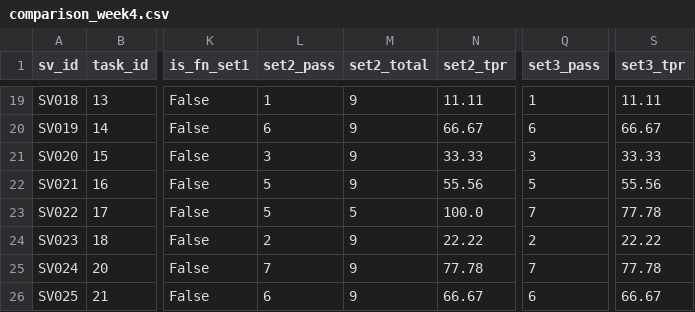
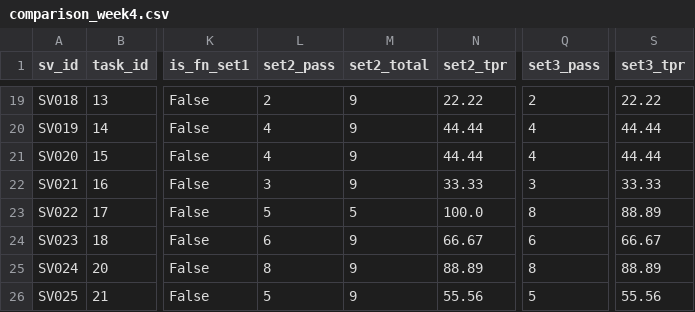
Before and after one commit to ThuanTran260/Project_67, a CSV file: results/comparison_week4.csv, drawn as a sheet; only a part is shown, gaps mark what is left out; the diff covers the shown part only; the diff names each change by its address in the sheet, - before the commit and + after, or states it on an @@ line.

```diff
--- a/results/comparison_week4.csv
+++ b/results/comparison_week4.csv
-L19 (set2_pass): 1
+L19 (set2_pass): 2
-N19 (set2_tpr): 11.11
+N19 (set2_tpr): 22.22
-Q19 (set3_pass): 1
+Q19 (set3_pass): 2
-S19 (set3_tpr): 11.11
+S19 (set3_tpr): 22.22
-L20 (set2_pass): 6
+L20 (set2_pass): 4
-N20 (set2_tpr): 66.67
+N20 (set2_tpr): 44.44
-Q20 (set3_pass): 6
+Q20 (set3_pass): 4
-S20 (set3_tpr): 66.67
+S20 (set3_tpr): 44.44
-L21 (set2_pass): 3
+L21 (set2_pass): 4
-N21 (set2_tpr): 33.33
+N21 (set2_tpr): 44.44
-Q21 (set3_pass): 3
+Q21 (set3_pass): 4
-S21 (set3_tpr): 33.33
+S21 (set3_tpr): 44.44
-L22 (set2_pass): 5
+L22 (set2_pass): 3
-N22 (set2_tpr): 55.56
+N22 (set2_tpr): 33.33
-Q22 (set3_pass): 5
+Q22 (set3_pass): 3
-S22 (set3_tpr): 55.56
+S22 (set3_tpr): 33.33
-Q23 (set3_pass): 7
+Q23 (set3_pass): 8
-S23 (set3_tpr): 77.78
+S23 (set3_tpr): 88.89
-L24 (set2_pass): 2
+L24 (set2_pass): 6
-N24 (set2_tpr): 22.22
+N24 (set2_tpr): 66.67
-Q24 (set3_pass): 2
+Q24 (set3_pass): 6
-S24 (set3_tpr): 22.22
+S24 (set3_tpr): 66.67
-L25 (set2_pass): 7
+L25 (set2_pass): 8
-N25 (set2_tpr): 77.78
+N25 (set2_tpr): 88.89
-Q25 (set3_pass): 7
+Q25 (set3_pass): 8
-S25 (set3_tpr): 77.78
+S25 (set3_tpr): 88.89
-L26 (set2_pass): 6
+L26 (set2_pass): 5
-N26 (set2_tpr): 66.67
+N26 (set2_tpr): 55.56
-Q26 (set3_pass): 6
+Q26 (set3_pass): 5
-S26 (set3_tpr): 66.67
+S26 (set3_tpr): 55.56
```
Also changed, not shown: 135 edited cells elsewhere in this file, results/baseline_summary.csv, 15 other files.
